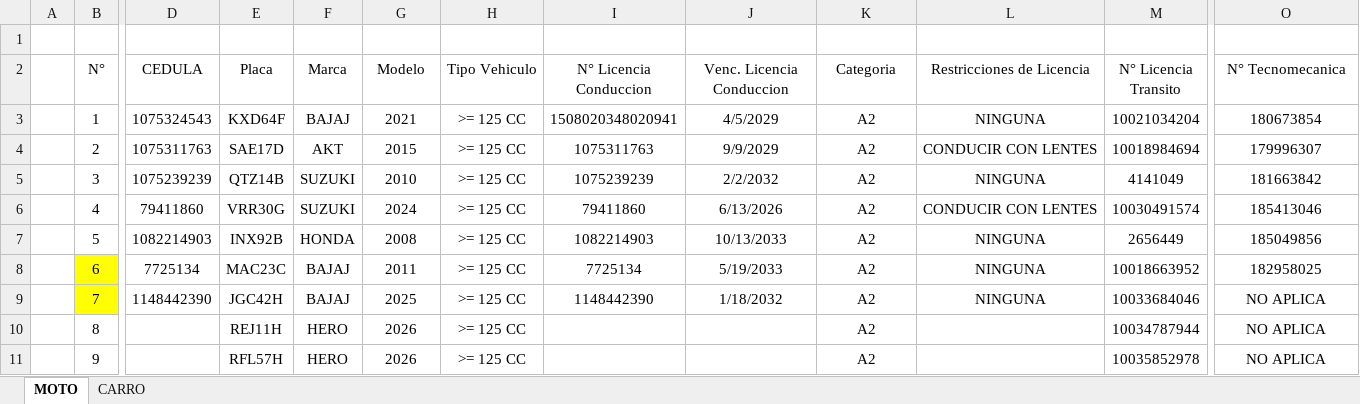
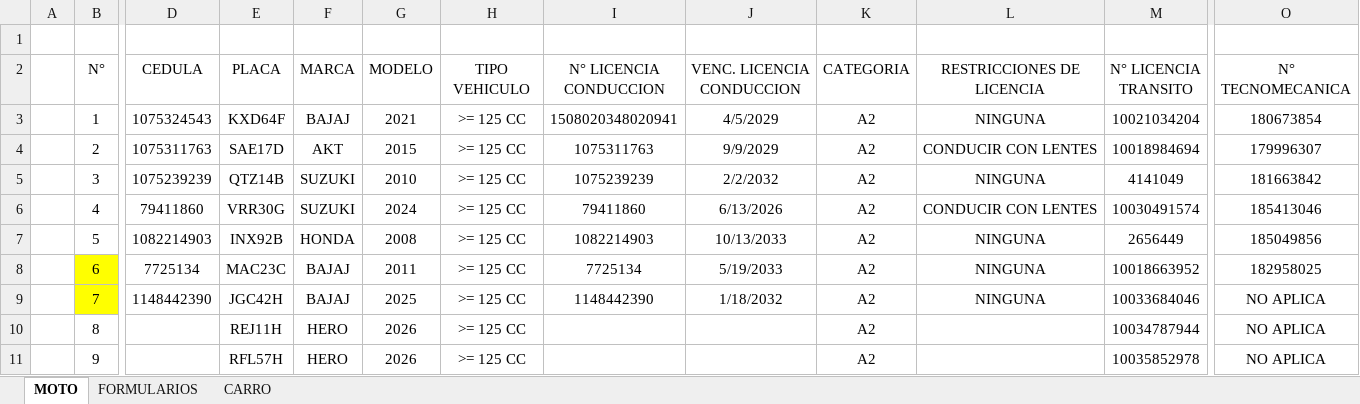
Before and after one commit to FelipeTop69/HIELO-FOCA, an Excel workbook: RH/Encuestas PESV/Informacion Encuesta.xlsx, sheet MOTO, drawn as a sheet; only a part is shown, gaps mark what is left out; values as stored, in another font and other column widths than the file's, no borders; table styles not drawn; the diff names each change by its address in the sheet, - before the commit and + after, or states it on an @@ line.

```diff
--- a/RH/Encuestas PESV/Informacion Encuesta.xlsx (sheet MOTO)
+++ b/RH/Encuestas PESV/Informacion Encuesta.xlsx (sheet MOTO)
+sheet tab: FORMULARIOS
-E2: Placa
+E2: PLACA
-F2: Marca
+F2: MARCA
-G2: Modelo
+G2: MODELO
-H2: Tipo Vehiculo
+H2: TIPO VEHICULO
-I2: N° Licencia Conduccion
+I2: N° LICENCIA CONDUCCION
-J2: Venc. Licencia Conduccion
+J2: VENC. LICENCIA CONDUCCION
-K2: Categoria
+K2: CATEGORIA
-L2: Restricciones de Licencia
+L2: RESTRICCIONES DE LICENCIA
-M2: N° Licencia Transito
+M2: N° LICENCIA TRANSITO
-O2: N° Tecnomecanica
+O2: N° TECNOMECANICA
```
Also changed, not shown: 1 other file.
